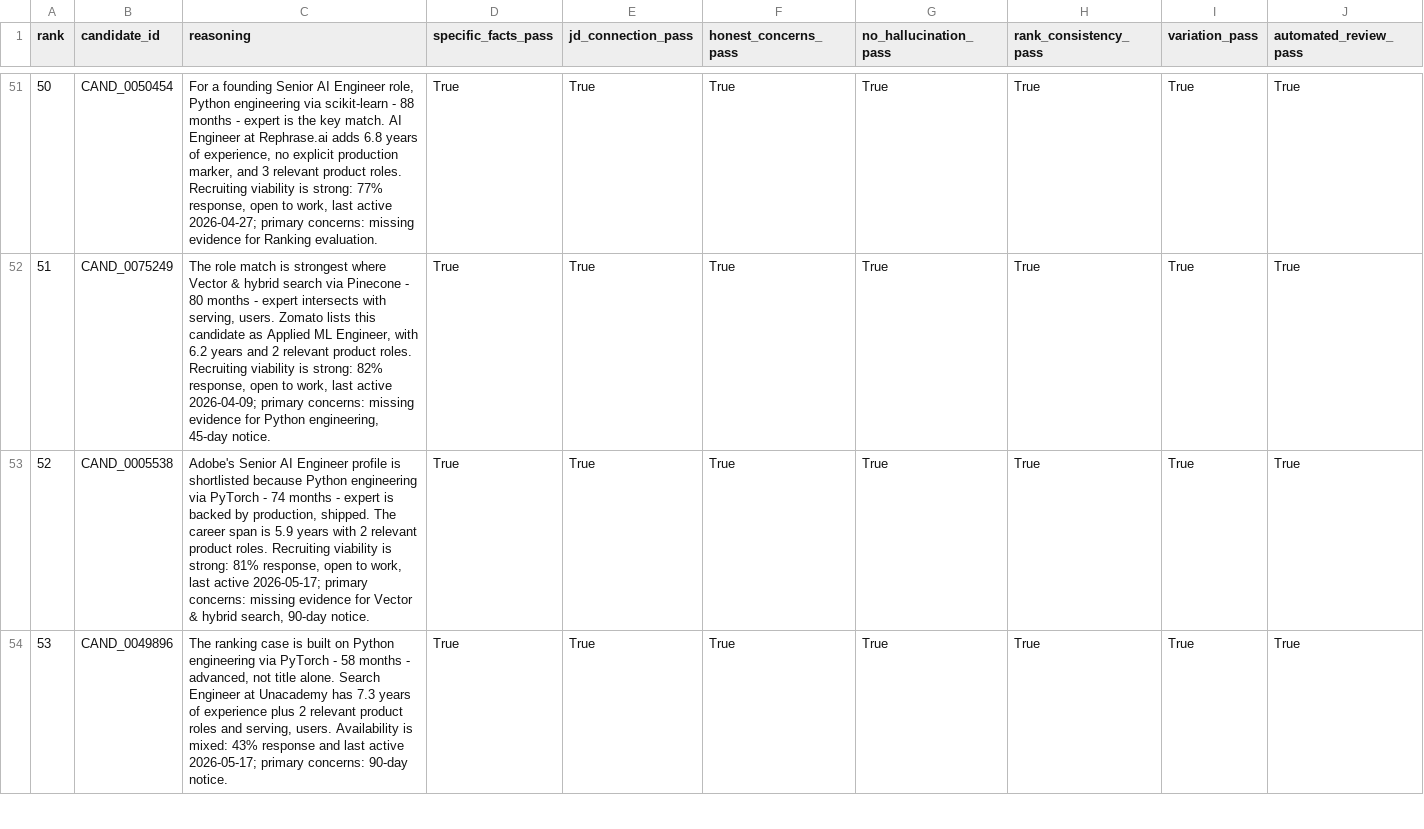
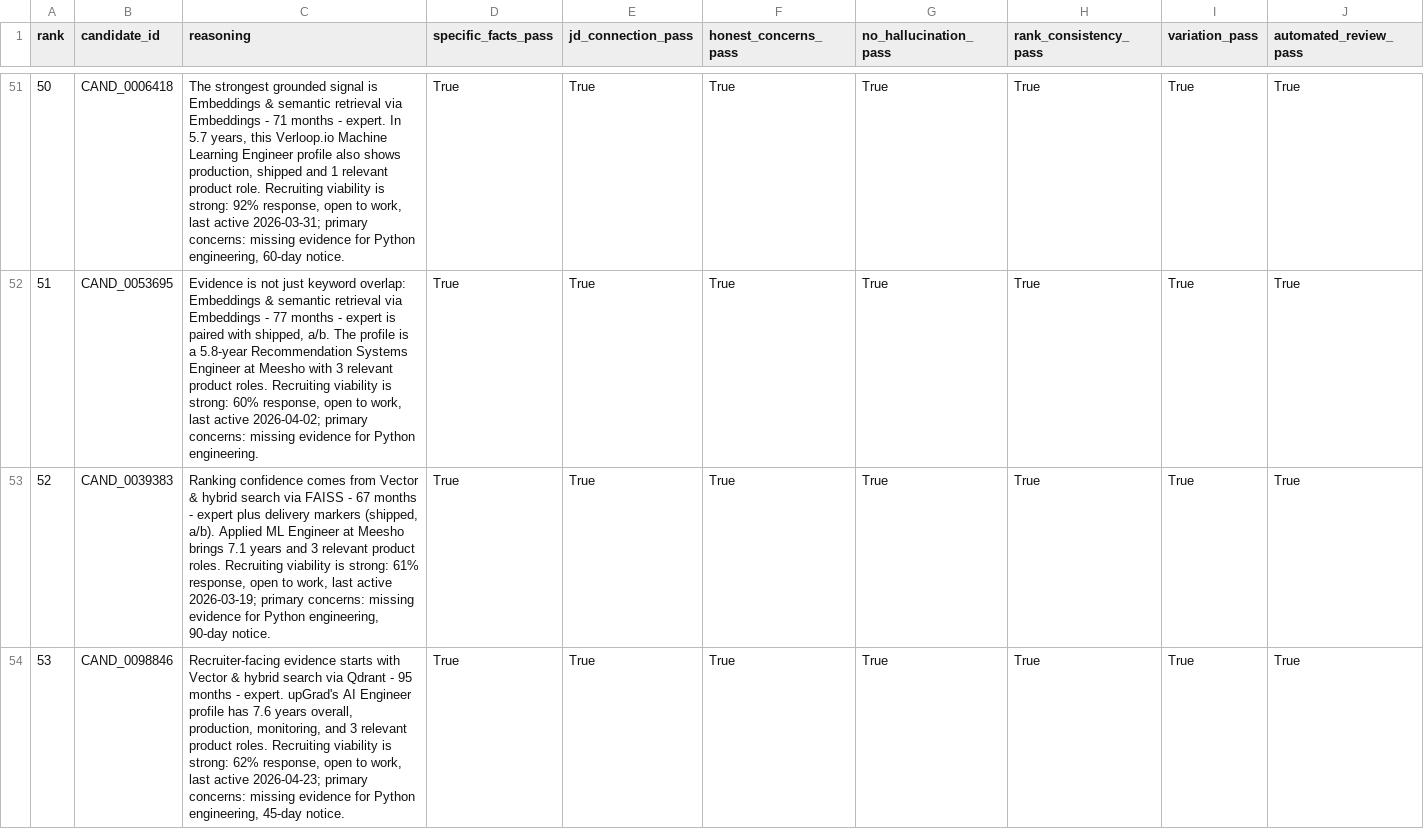
Before and after one commit to Zian-Surani/crest-redrob-candidate-intelligence, a CSV file: backend/data/automated_reasoning_audit.csv, drawn as a sheet; only a part is shown, gaps mark what is left out; the diff covers the shown part only.

```diff
--- a/backend/data/automated_reasoning_audit.csv
+++ b/backend/data/automated_reasoning_audit.csv
@@ -51,4 +51,4 @@ rank,candidate_id,reasoning,specific_facts_pass,jd_connection_pass,honest_concer
-50,CAND_0050454,"For a founding Senior AI Engineer role, Python engineering via scikit-learn - 88 months - expert is the key match. AI Engineer at Rephrase.ai adds 6.8 years of experience, no explicit production marker, and 3 relevant product roles. Recruiting viability is strong: 77% response, open to work, last active 2026-04-27; primary concerns: missing evidence for Ranking evaluation.",True,True,True,True,True,True,True
-51,CAND_0075249,"The role match is strongest where Vector & hybrid search via Pinecone - 80 months - expert intersects with serving, users. Zomato lists this candidate as Applied ML Engineer, with 6.2 years and 2 relevant product roles. Recruiting viability is strong: 82% response, open to work, last active 2026-04-09; primary concerns: missing evidence for Python engineering, 45-day notice.",True,True,True,True,True,True,True
-52,CAND_0005538,"Adobe's Senior AI Engineer profile is shortlisted because Python engineering via PyTorch - 74 months - expert is backed by production, shipped. The career span is 5.9 years with 2 relevant product roles. Recruiting viability is strong: 81% response, open to work, last active 2026-05-17; primary concerns: missing evidence for Vector & hybrid search, 90-day notice.",True,True,True,True,True,True,True
-53,CAND_0049896,"The ranking case is built on Python engineering via PyTorch - 58 months - advanced, not title alone. Search Engineer at Unacademy has 7.3 years of experience plus 2 relevant product roles and serving, users. Availability is mixed: 43% response and last active 2026-05-17; primary concerns: 90-day notice.",True,True,True,True,True,True,True
+50,CAND_0006418,"The strongest grounded signal is Embeddings & semantic retrieval via Embeddings - 71 months - expert. In 5.7 years, this Verloop.io Machine Learning Engineer profile also shows production, shipped and 1 relevant product role. Recruiting viability is strong: 92% response, open to work, last active 2026-03-31; primary concerns: missing evidence for Python engineering, 60-day notice.",True,True,True,True,True,True,True
+51,CAND_0053695,"Evidence is not just keyword overlap: Embeddings & semantic retrieval via Embeddings - 77 months - expert is paired with shipped, a/b. The profile is a 5.8-year Recommendation Systems Engineer at Meesho with 3 relevant product roles. Recruiting viability is strong: 60% response, open to work, last active 2026-04-02; primary concerns: missing evidence for Python engineering.",True,True,True,True,True,True,True
+52,CAND_0039383,"Ranking confidence comes from Vector & hybrid search via FAISS - 67 months - expert plus delivery markers (shipped, a/b). Applied ML Engineer at Meesho brings 7.1 years and 3 relevant product roles. Recruiting viability is strong: 61% response, open to work, last active 2026-03-19; primary concerns: missing evidence for Python engineering, 90-day notice.",True,True,True,True,True,True,True
+53,CAND_0098846,"Recruiter-facing evidence starts with Vector & hybrid search via Qdrant - 95 months - expert. upGrad's AI Engineer profile has 7.6 years overall, production, monitoring, and 3 relevant product roles. Recruiting viability is strong: 62% response, open to work, last active 2026-04-23; primary concerns: missing evidence for Python engineering, 45-day notice.",True,True,True,True,True,True,True
```
Also changed, not shown: 164 edited cells elsewhere in this file, backend/data/automated_top50_review.csv, backend/data/crest_submission.csv, 9 other files.
